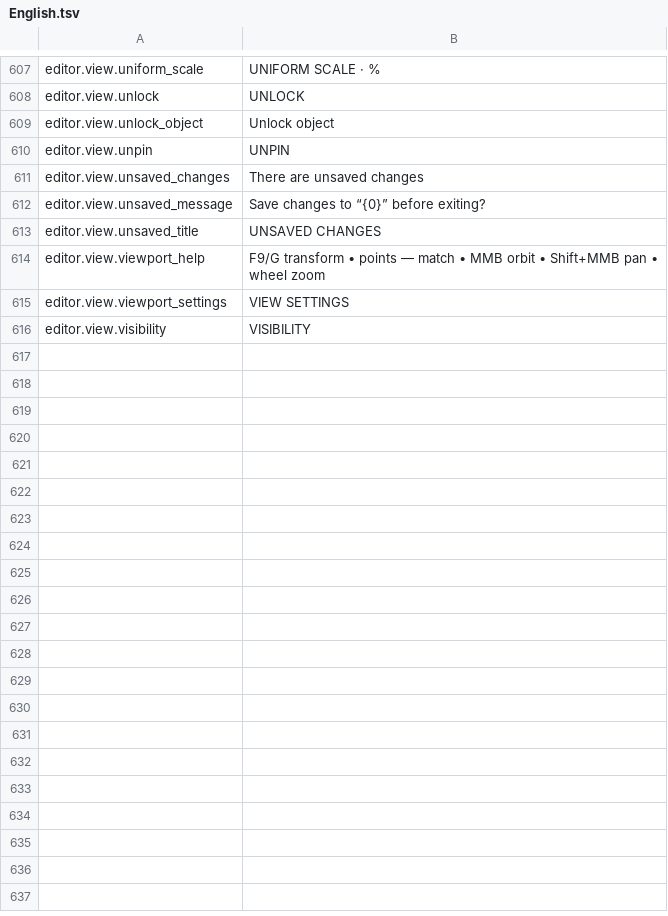
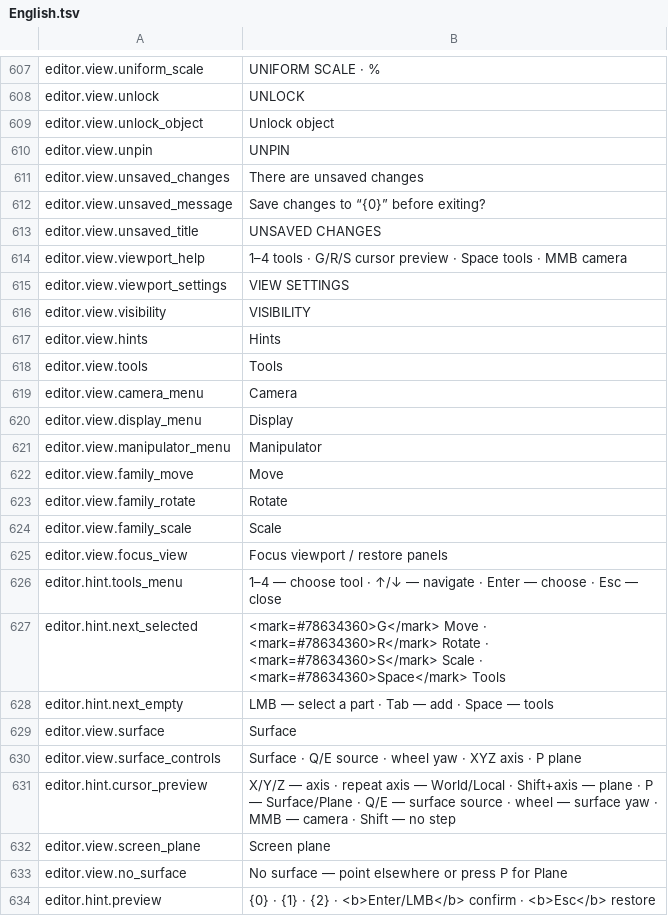
Before and after one commit to MaikiOS/BuildWorks, a TSV file: src/BuildWorks/Translations/English.tsv, drawn as a sheet; only a part is shown, gaps mark what is left out; the diff covers the shown part only.

```diff
--- a/src/BuildWorks/Translations/English.tsv
+++ b/src/BuildWorks/Translations/English.tsv
@@ -613,4 +613,22 @@ editor.view.unsaved_message	Save changes to “{0}” before exiting?
 editor.view.unsaved_title	UNSAVED CHANGES
-editor.view.viewport_help	F9/G transform  •  points — match  •  MMB orbit  •  Shift+MMB pan  •  wheel zoom
+editor.view.viewport_help	1–4 tools · G/R/S cursor preview · Space tools · MMB camera
 editor.view.viewport_settings	VIEW SETTINGS
 editor.view.visibility	VISIBILITY
+editor.view.hints	Hints
+editor.view.tools	Tools
+editor.view.camera_menu	Camera
+editor.view.display_menu	Display
+editor.view.manipulator_menu	Manipulator
+editor.view.family_move	Move
+editor.view.family_rotate	Rotate
+editor.view.family_scale	Scale
+editor.view.focus_view	Focus viewport / restore panels
+editor.hint.tools_menu	1–4 — choose tool · ↑/↓ — navigate · Enter — choose · Esc — close
+editor.hint.next_selected	<mark=#78634360>G</mark> Move · <mark=#78634360>R</mark> Rotate · <mark=#78634360>S</mark> Scale · <mark=#78634360>Space</mark> Tools
+editor.hint.next_empty	LMB — select a part · Tab — add · Space — tools
+editor.view.surface	Surface
+editor.view.surface_controls	Surface · Q/E source · wheel yaw · XYZ axis · P plane
+editor.hint.cursor_preview	X/Y/Z — axis · repeat axis — World/Local · Shift+axis — plane · P — Surface/Plane · Q/E — surface source · wheel — surface yaw · MMB — camera · Shift — no step
+editor.view.screen_plane	Screen plane
+editor.view.no_surface	No surface — point elsewhere or press P for Plane
+editor.hint.preview	{0} · {1} · {2} · <b>Enter/LMB</b> confirm · <b>Esc</b> restore
```
Also changed, not shown: 12 edited cells elsewhere in this file, src/BuildWorks/Translations/Russian.tsv, 34 other files.
